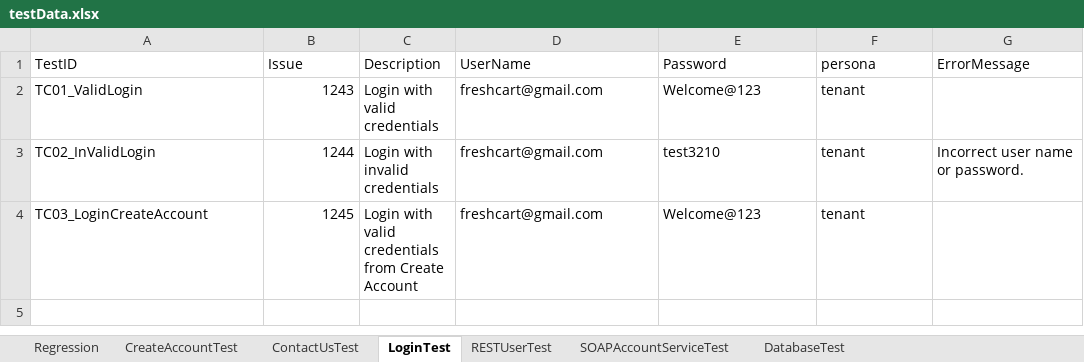
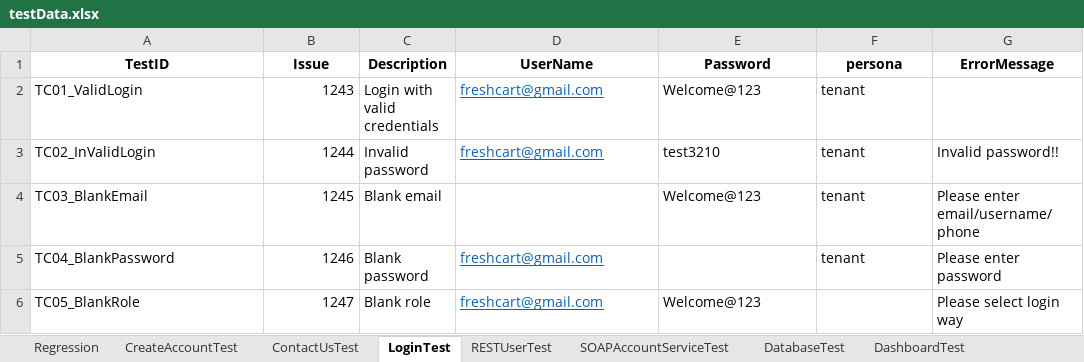
Before and after one commit to trigitaltech/nipige_qa_automation, an Excel workbook: src/resources/data/testData.xlsx, sheet LoginTest, drawn as a sheet; values as stored, in another font and other column widths than the file's, no borders; removed rows and columns are numbered as before the commit, all else as after; the diff names each change by its address in the sheet, - before the commit and + after, or states it on an @@ line.

```diff
--- a/src/resources/data/testData.xlsx (sheet LoginTest)
+++ b/src/resources/data/testData.xlsx (sheet LoginTest)
+sheet tab: DashboardTest
@@ A1:G1 bold: off → on, alignment: left → center @@
@@ D2:D3 underline: off → on, text colour: black → #0563C1 @@
-C3 (Description): Login with invalid credentials
+C3 (Description): Invalid password
-G3 (ErrorMessage): Incorrect user name or password.
+G3 (ErrorMessage): Invalid password!!
-row 4: TC03_LoginCreateAccount | 1245 | Login with valid credentials from Create Account | freshcart@gmail.com | Welcome@123 | tenant
+row 4: TC03_BlankEmail | 1245 | Blank email |  | Welcome@123 | tenant | Please enter email/username/phone
+row 5: TC04_BlankPassword | 1246 | Blank password | freshcart@gmail.com |  | tenant | Please enter password
+row 6: TC05_BlankRole | 1247 | Blank role | freshcart@gmail.com | Welcome@123 |  | Please select login way
```
Also changed, not shown: 7 other files.
